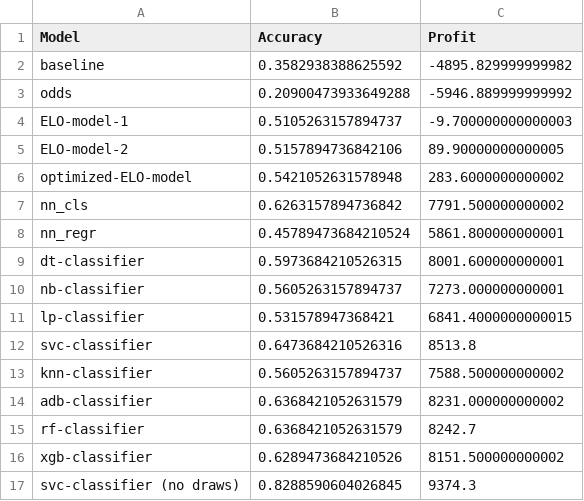
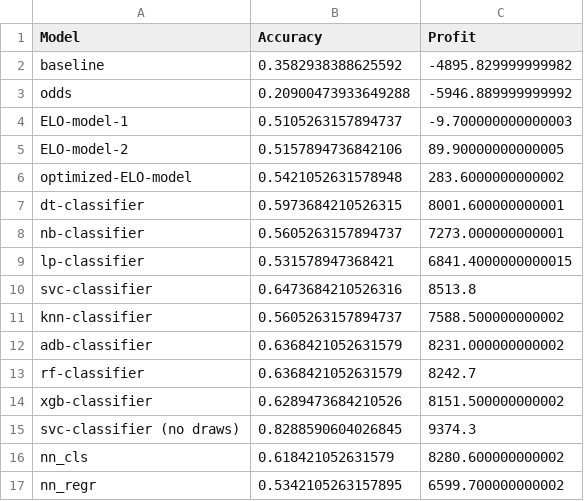
Before and after one commit to AndreasMarken/A3I-Unibo-Project, a CSV file: notebook/metrics.csv, drawn as a sheet; removed rows and columns are numbered as before the commit, all else as after; the diff names each change by its address in the sheet, - before the commit and + after, or states it on an @@ line.

```diff
--- a/notebook/metrics.csv
+++ b/notebook/metrics.csv
-row 7: nn_cls | 0.6263157894736842 | 7791.500000000002
-row 8: nn_regr | 0.45789473684210524 | 5861.800000000001
+row 16: nn_cls | 0.618421052631579 | 8280.600000000002
+row 17: nn_regr | 0.5342105263157895 | 6599.700000000002
```
Also changed, not shown: 1 other file.
